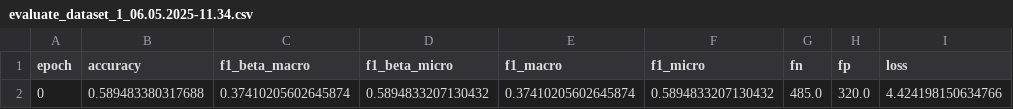
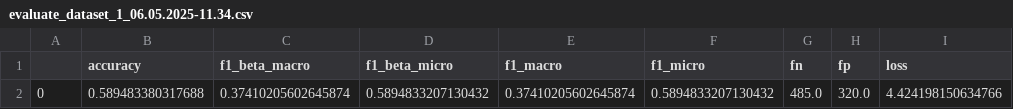
Before and after one commit to Losyash/umbrella_corps, a CSV file: history/dense_net_201/dataset_1/evaluate_dataset_1_06.05.2025-11.34.csv, drawn as a sheet; only a part is shown; the diff names each change by its address in the sheet, - before the commit and + after, or states it on an @@ line.

```diff
--- a/history/dense_net_201/dataset_1/evaluate_dataset_1_06.05.2025-11.34.csv
+++ b/history/dense_net_201/dataset_1/evaluate_dataset_1_06.05.2025-11.34.csv
-A1: epoch
+A1: (empty)
```
Also changed, not shown: history/dense_net_201/dataset_1/predict_dataset_1_06.05.2025-11.34.csv, history/dense_net_201/dataset_2/evaluate_dataset_2_06.05.2025-12.47.csv, 21 other files.
